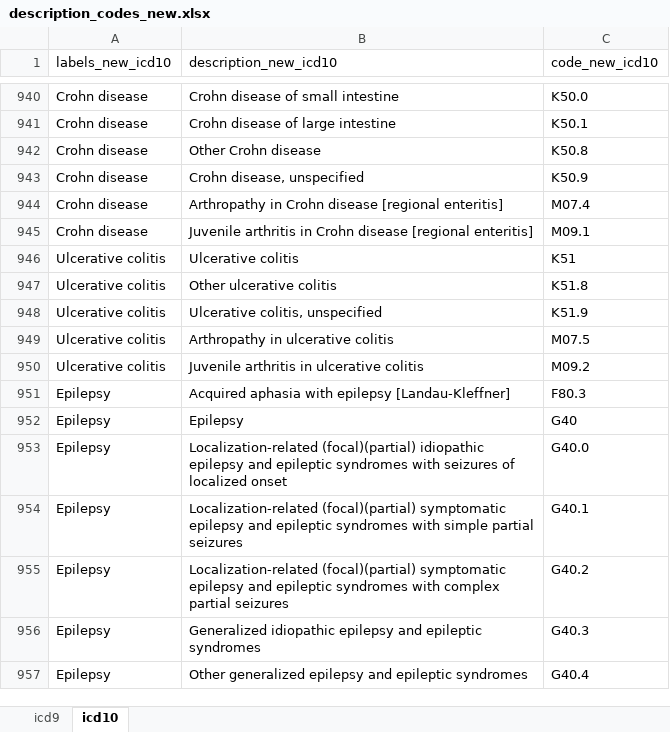
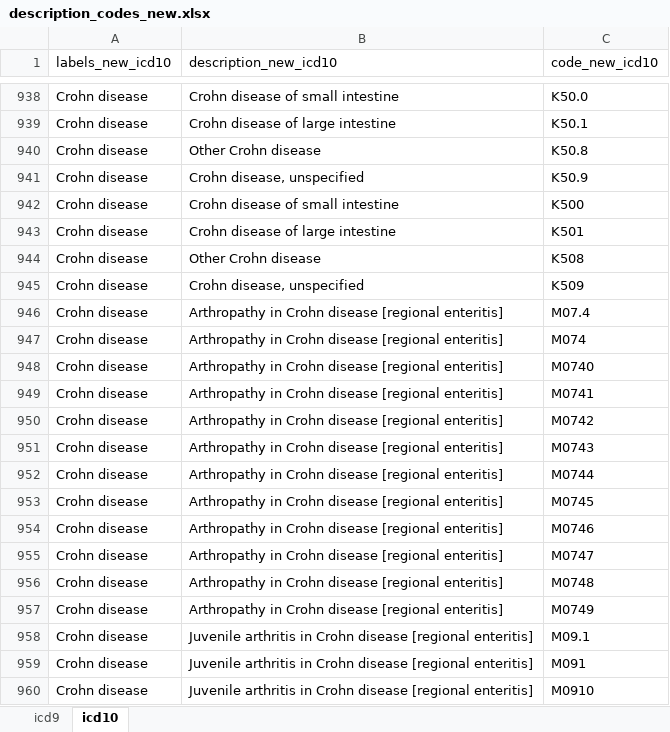
Before and after one commit to hjameei/Heterogeneity, an Excel workbook: outputs/Diagnosis/description_codes_new.xlsx, sheet icd10, drawn as a sheet; only a part is shown, gaps mark what is left out; the shorter side is filled out with more unchanged rows; values as stored, in another font and other column widths than the file's, no borders; the diff covers the shown part only; the diff names each change by its address in the sheet, - before the commit and + after, or states it on an @@ line.

```diff
--- a/outputs/Diagnosis/description_codes_new.xlsx (sheet icd10)
+++ b/outputs/Diagnosis/description_codes_new.xlsx (sheet icd10)
+row 942: Crohn disease | Crohn disease of small intestine | K500
+row 943: Crohn disease | Crohn disease of large intestine | K501
+row 944: Crohn disease | Other Crohn disease | K508
+row 945: Crohn disease | Crohn disease, unspecified | K509
+row 947: Crohn disease | Arthropathy in Crohn disease [regional enteritis] | M074
+row 948: Crohn disease | Arthropathy in Crohn disease [regional enteritis] | M0740
+row 949: Crohn disease | Arthropathy in Crohn disease [regional enteritis] | M0741
+row 950: Crohn disease | Arthropathy in Crohn disease [regional enteritis] | M0742
+row 951: Crohn disease | Arthropathy in Crohn disease [regional enteritis] | M0743
+row 952: Crohn disease | Arthropathy in Crohn disease [regional enteritis] | M0744
+row 953: Crohn disease | Arthropathy in Crohn disease [regional enteritis] | M0745
+row 954: Crohn disease | Arthropathy in Crohn disease [regional enteritis] | M0746
+row 955: Crohn disease | Arthropathy in Crohn disease [regional enteritis] | M0747
+row 956: Crohn disease | Arthropathy in Crohn disease [regional enteritis] | M0748
+row 957: Crohn disease | Arthropathy in Crohn disease [regional enteritis] | M0749
+row 959: Crohn disease | Juvenile arthritis in Crohn disease [regional enteritis] | M091
+row 960: Crohn disease | Juvenile arthritis in Crohn disease [regional enteritis] | M0910
```
Also changed, not shown: 499 added rows, 63 removed rows and 10 edited cells elsewhere in this sheet, sheet icd9, Inputs/Diagnosis/Diseases_of_interest.xlsx, outputs/Diagnosis/description_codes_v1_v2.xlsx, 6 other files.
